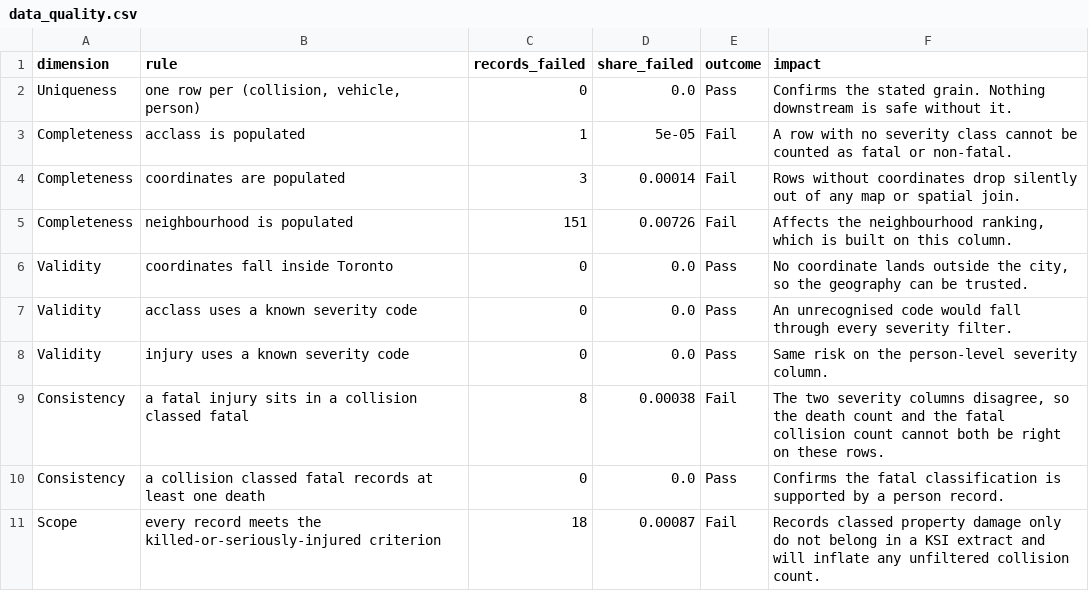
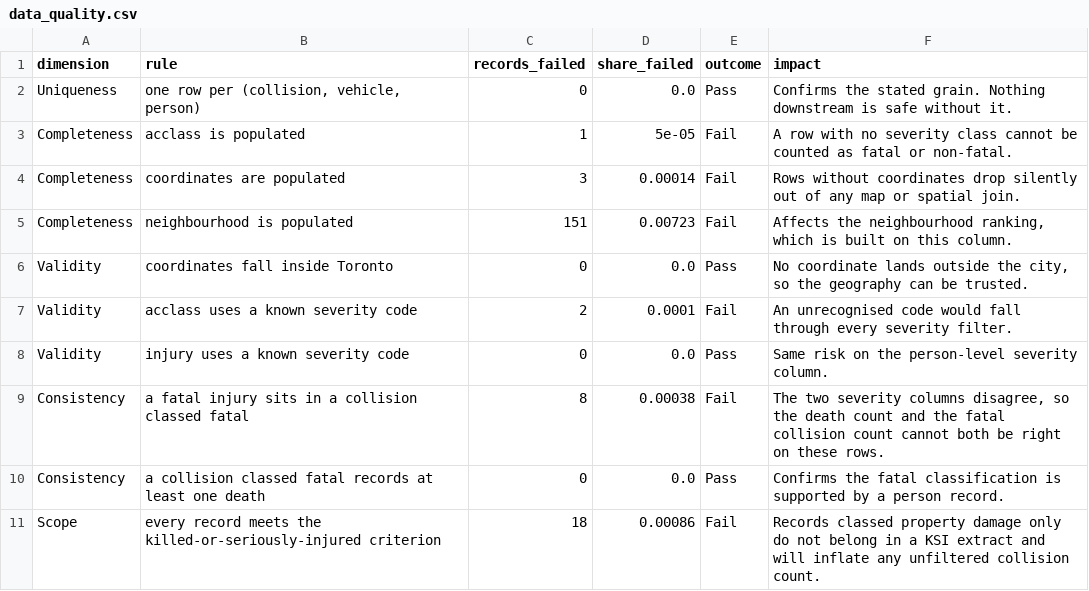
Before and after one commit to NiliRahmani/toronto-ksi-collisions, a CSV file: results/data_quality.csv, drawn as a sheet.

```diff
--- a/results/data_quality.csv
+++ b/results/data_quality.csv
@@ -4,5 +4,5 @@ Completeness,acclass is populated,1,5e-05,Fail,A row with no severity class cann
 Completeness,coordinates are populated,3,0.00014,Fail,Rows without coordinates drop silently out of any map or spatial join.
-Completeness,neighbourhood is populated,151,0.00726,Fail,"Affects the neighbourhood ranking, which is built on this column."
+Completeness,neighbourhood is populated,151,0.00723,Fail,"Affects the neighbourhood ranking, which is built on this column."
 Validity,coordinates fall inside Toronto,0,0.0,Pass,"No coordinate lands outside the city, so the geography can be trusted."
-Validity,acclass uses a known severity code,0,0.0,Pass,An unrecognised code would fall through every severity filter.
+Validity,acclass uses a known severity code,2,0.0001,Fail,An unrecognised code would fall through every severity filter.
 Validity,injury uses a known severity code,0,0.0,Pass,Same risk on the person-level severity column.
@@ -10,2 +10,2 @@ Consistency,a fatal injury sits in a collision classed fatal,8,0.00038,Fail,"The
 Consistency,a collision classed fatal records at least one death,0,0.0,Pass,Confirms the fatal classification is supported by a person record.
-Scope,every record meets the killed-or-seriously-injured criterion,18,0.00087,Fail,Records classed property damage only do not belong in a KSI extract and will inflate any unfiltered collision count.
+Scope,every record meets the killed-or-seriously-injured criterion,18,0.00086,Fail,Records classed property damage only do not belong in a KSI extract and will inflate any unfiltered collision count.
```
Also changed, not shown: results/circumstance_flags.csv, results/column_grain.csv, 13 other files.
